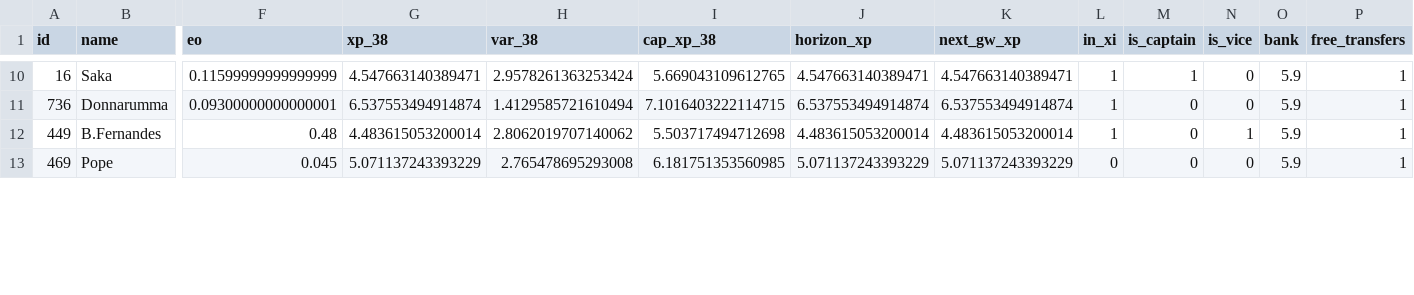
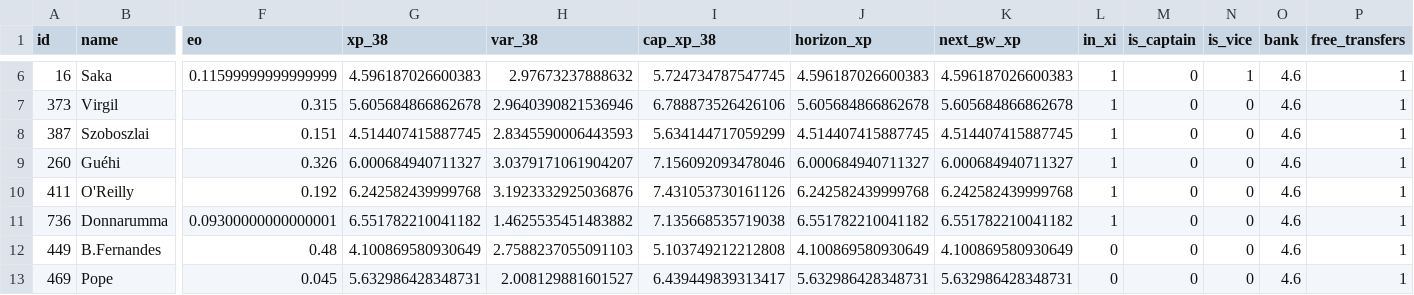
Before and after one commit to truong-tt/fpl-ml-manager, a CSV file: data/processed/squad_snapshot.csv, drawn as a sheet; only a part is shown, gaps mark what is left out; addresses are those after the commit; rows hold the shown columns only; the diff covers the shown part only; the diff names each change by its address in the sheet, - before the commit and + after, or states it on an @@ line.

```diff
--- a/data/processed/squad_snapshot.csv
+++ b/data/processed/squad_snapshot.csv
-G6 (xp_38): 4.547663140389471
+G6 (xp_38): 4.596187026600383
-H6 (var_38): 2.9578261363253424
+H6 (var_38): 2.97673237888632
-I6 (cap_xp_38): 5.669043109612765
+I6 (cap_xp_38): 5.724734787547745
-J6 (horizon_xp): 4.547663140389471
+J6 (horizon_xp): 4.596187026600383
-K6 (next_gw_xp): 4.547663140389471
+K6 (next_gw_xp): 4.596187026600383
-M6 (is_captain): 1
+M6 (is_captain): 0
-N6 (is_vice): 0
+N6 (is_vice): 1
-O6 (bank): 5.9
+O6 (bank): 4.6
+row 7: 373 | Virgil | 0.315 | 5.605684866862678 | 2.9640390821536946 | 6.788873526426106 | 5.605684866862678 | 5.605684866862678 | 1 | 0 | 0 | 4.6 | 1
+row 8: 387 | Szoboszlai | 0.151 | 4.514407415887745 | 2.8345590006443593 | 5.634144717059299 | 4.514407415887745 | 4.514407415887745 | 1 | 0 | 0 | 4.6 | 1
+row 9: 260 | Guéhi | 0.326 | 6.000684940711327 | 3.0379171061904207 | 7.156092093478046 | 6.000684940711327 | 6.000684940711327 | 1 | 0 | 0 | 4.6 | 1
+row 10: 411 | O'Reilly | 0.192 | 6.242582439999768 | 3.1923332925036876 | 7.431053730161126 | 6.242582439999768 | 6.242582439999768 | 1 | 0 | 0 | 4.6 | 1
-G11 (xp_38): 6.537553494914874
+G11 (xp_38): 6.551782210041182
-H11 (var_38): 1.4129585721610494
+H11 (var_38): 1.4625535451483882
-I11 (cap_xp_38): 7.1016403222114715
+I11 (cap_xp_38): 7.135668535719038
-J11 (horizon_xp): 6.537553494914874
+J11 (horizon_xp): 6.551782210041182
-K11 (next_gw_xp): 6.537553494914874
+K11 (next_gw_xp): 6.551782210041182
-O11:O13 (bank): 5.9
+O11:O13 (bank): 4.6
-G12 (xp_38): 4.483615053200014
+G12 (xp_38): 4.100869580930649
-H12 (var_38): 2.8062019707140062
+H12 (var_38): 2.7588237055091103
-I12 (cap_xp_38): 5.503717494712698
+I12 (cap_xp_38): 5.103749212212808
-J12 (horizon_xp): 4.483615053200014
+J12 (horizon_xp): 4.100869580930649
-K12 (next_gw_xp): 4.483615053200014
+K12 (next_gw_xp): 4.100869580930649
-L12 (in_xi): 1
+L12 (in_xi): 0
-N12 (is_vice): 1
+N12 (is_vice): 0
-G13 (xp_38): 5.071137243393229
+G13 (xp_38): 5.632986428348731
-H13 (var_38): 2.765478695293008
+H13 (var_38): 2.008129881601527
-I13 (cap_xp_38): 6.181751353560985
+I13 (cap_xp_38): 6.439449839313417
-J13 (horizon_xp): 5.071137243393229
+J13 (horizon_xp): 5.632986428348731
-K13 (next_gw_xp): 5.071137243393229
+K13 (next_gw_xp): 5.632986428348731
```
Also changed, not shown: 4 removed rows and 43 edited cells elsewhere in this file, 5 other files.
